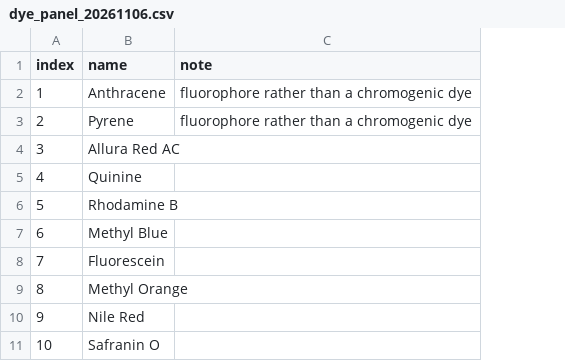
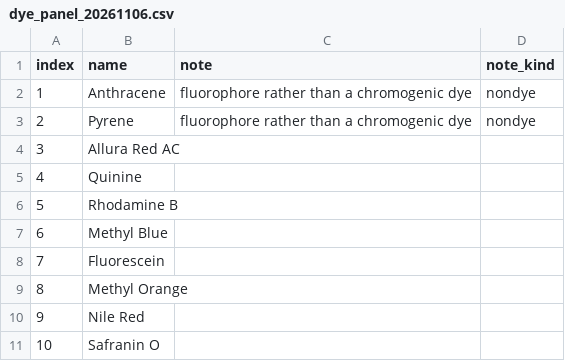
Before and after one commit to bisu9082/simulant-designation-evidence, a CSV file: sources/dye_panel_20261106.csv, drawn as a sheet; only a part is shown; the diff names each change by its address in the sheet, - before the commit and + after, or states it on an @@ line.

```diff
--- a/sources/dye_panel_20261106.csv
+++ b/sources/dye_panel_20261106.csv
+column D (note_kind), rows 2-3: nondye | nondye
```
Also changed, not shown: 9 other files.
